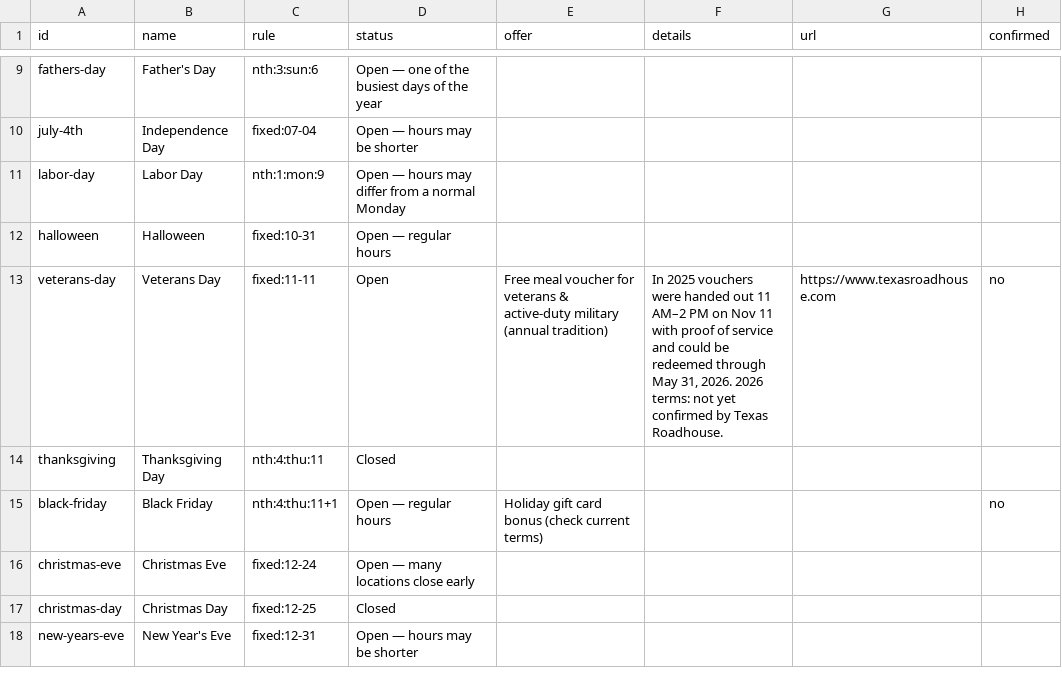
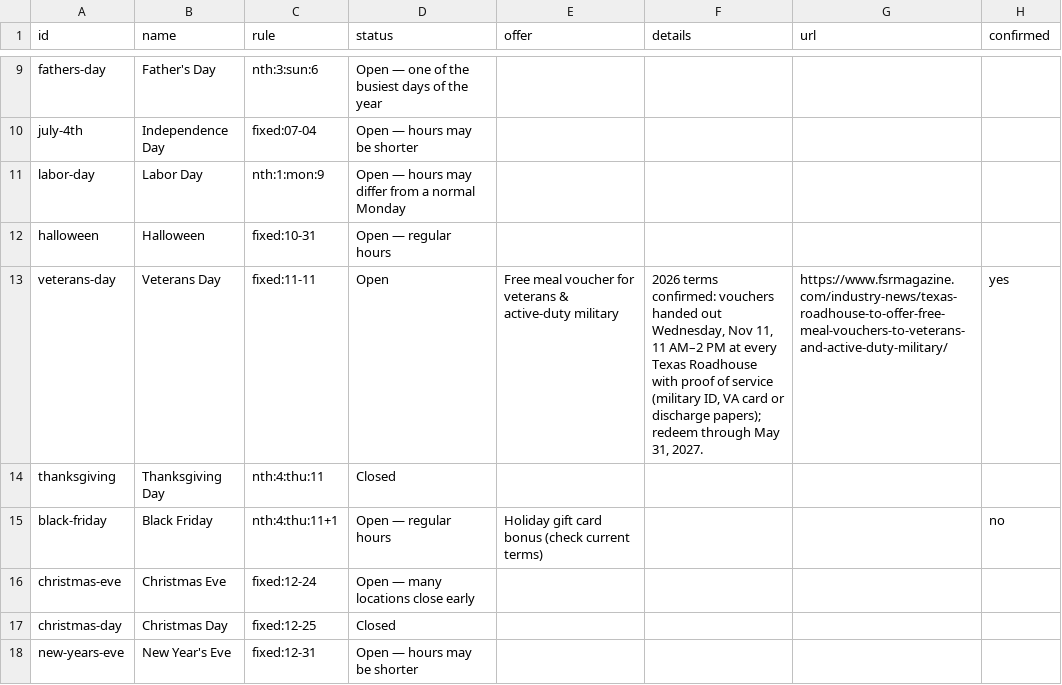
Before and after one commit to shahbazali85/trh-price-data, a CSV file: events.csv, drawn as a sheet; only a part is shown, gaps mark what is left out.

```diff
--- a/events.csv
+++ b/events.csv
@@ -12,3 +12,3 @@ labor-day,Labor Day,nth:1:mon:9,Open — hours may differ from a normal Monday,,
 halloween,Halloween,fixed:10-31,Open — regular hours,,,,
-veterans-day,Veterans Day,fixed:11-11,Open,Free meal voucher for veterans & active-duty military (annual tradition),"In 2025 vouchers were handed out 11 AM–2 PM on Nov 11 with proof of service and could be redeemed through May 31, 2026. 2026 terms: not yet confirmed by Texas Roadhouse.",https://www.texasroadhouse.com,no
+veterans-day,Veterans Day,fixed:11-11,Open,Free meal voucher for veterans & active-duty military,"2026 terms confirmed: vouchers handed out Wednesday, Nov 11, 11 AM–2 PM at every Texas Roadhouse with proof of service (military ID, VA card or discharge papers); redeem through May 31, 2027.",https://www.fsrmagazine.com/industry-news/texas-roadhouse-to-offer-free-meal-vouchers-to-veterans-and-active-duty-military/,yes
 thanksgiving,Thanksgiving Day,nth:4:thu:11,Closed,,,,
```
Also changed, not shown: src/data/events.csv, 2 other files.
